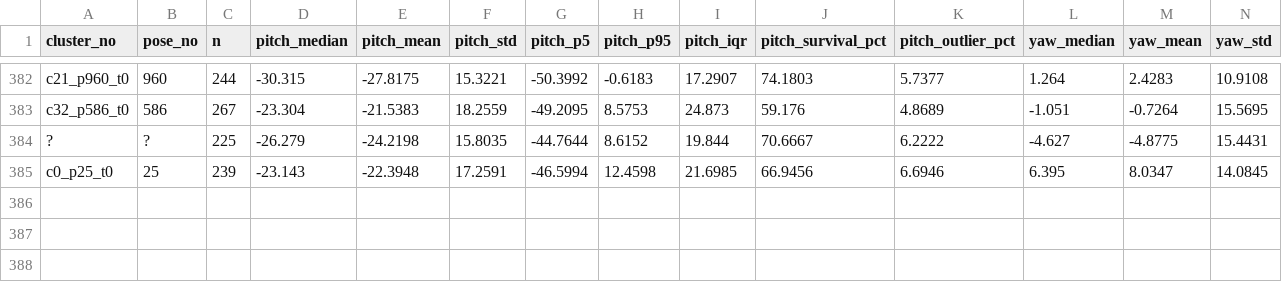
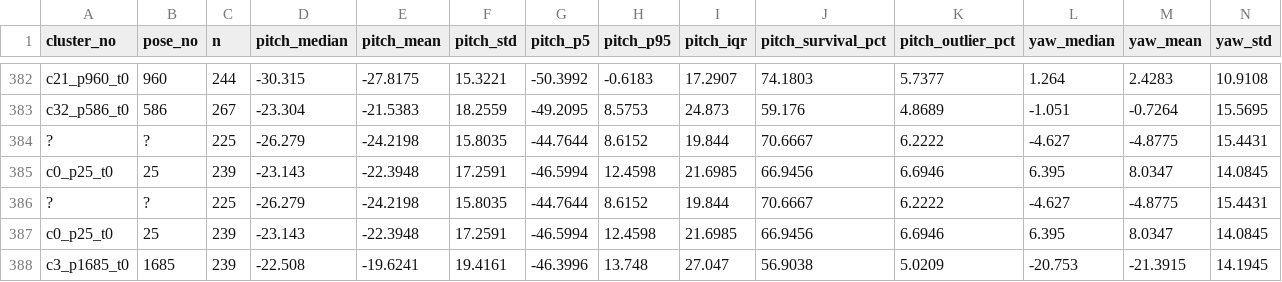
Before and after one commit to mandiberg/takingstock, a CSV file: analysis/face_angle/head_pose_stats.csv, drawn as a sheet; only a part is shown, gaps mark what is left out; rows hold the shown columns only; the diff names each change by its address in the sheet, - before the commit and + after, or states it on an @@ line.

```diff
--- a/analysis/face_angle/head_pose_stats.csv
+++ b/analysis/face_angle/head_pose_stats.csv
+row 386: ? | ? | 225 | -26.279 | -24.2198 | 15.8035 | -44.7644 | 8.6152 | 19.844 | 70.6667 | 6.2222 | -4.627 | -4.8775 | 15.4431
+row 387: c0_p25_t0 | 25 | 239 | -23.143 | -22.3948 | 17.2591 | -46.5994 | 12.4598 | 21.6985 | 66.9456 | 6.6946 | 6.395 | 8.0347 | 14.0845
+row 388: c3_p1685_t0 | 1685 | 239 | -22.508 | -19.6241 | 19.4161 | -46.3996 | 13.748 | 27.047 | 56.9038 | 5.0209 | -20.753 | -21.3915 | 14.1945
```
Also changed, not shown: analysis/face_angle/head_pose_filter_comparison.csv, 1 other file.
